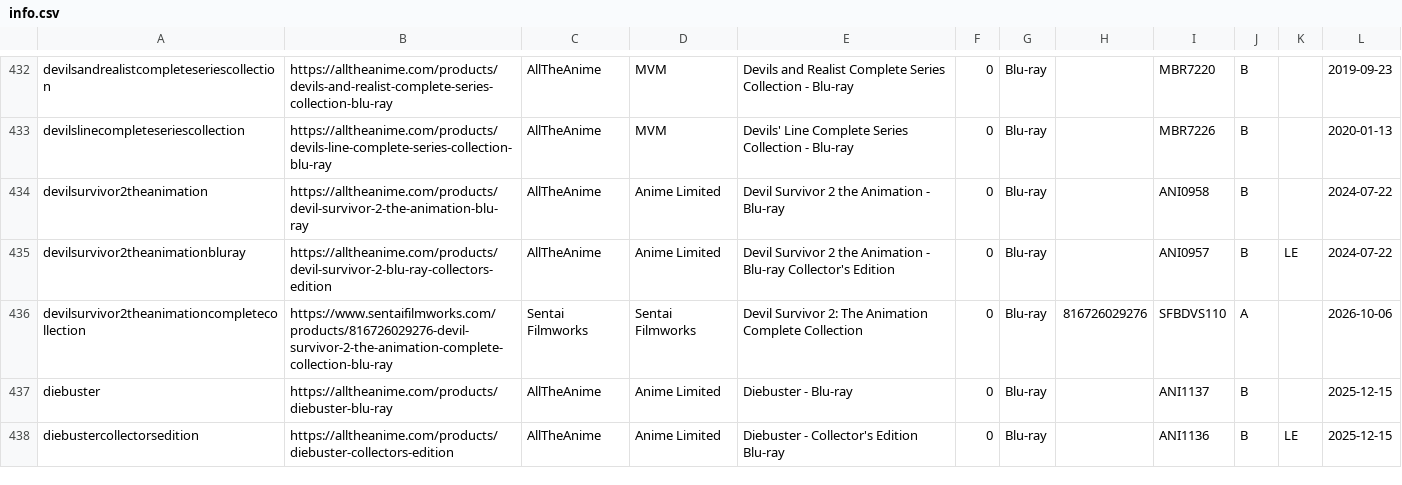
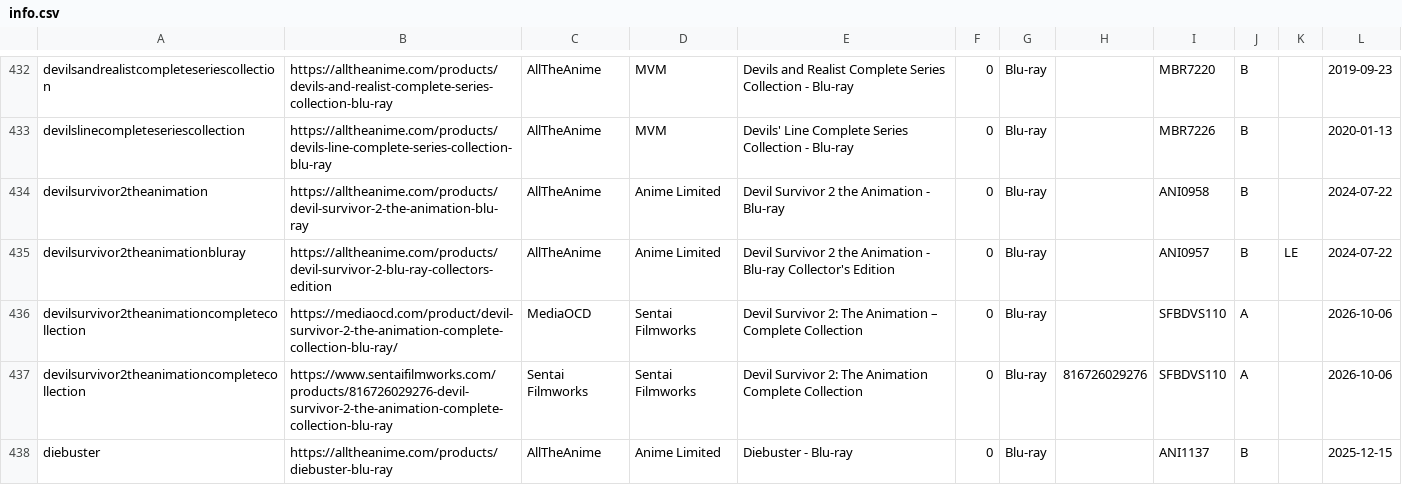
Before and after one commit to animerelease/animerelease.github.io, a CSV file: info.csv, drawn as a sheet; only a part is shown, gaps mark what is left out; the shorter side is filled out with more unchanged rows; the diff covers the shown part only; the diff names each change by its address in the sheet, - before the commit and + after, or states it on an @@ line.

```diff
--- a/info.csv
+++ b/info.csv
+row 436: devilsurvivor2theanimationcompletecollection | https://mediaocd.com/product/devil-survivor-2-the-animation-complete-collection-blu-ray/ | MediaOCD | Sentai Filmworks | Devil Survivor 2: The Animation – Complete Collection | 0 | Blu-ray |  | SFBDVS110 | A |  | 2026-10-06
```
Also changed, not shown: 5 added rows elsewhere in this file, books.csv, series.csv, 4 other files.
